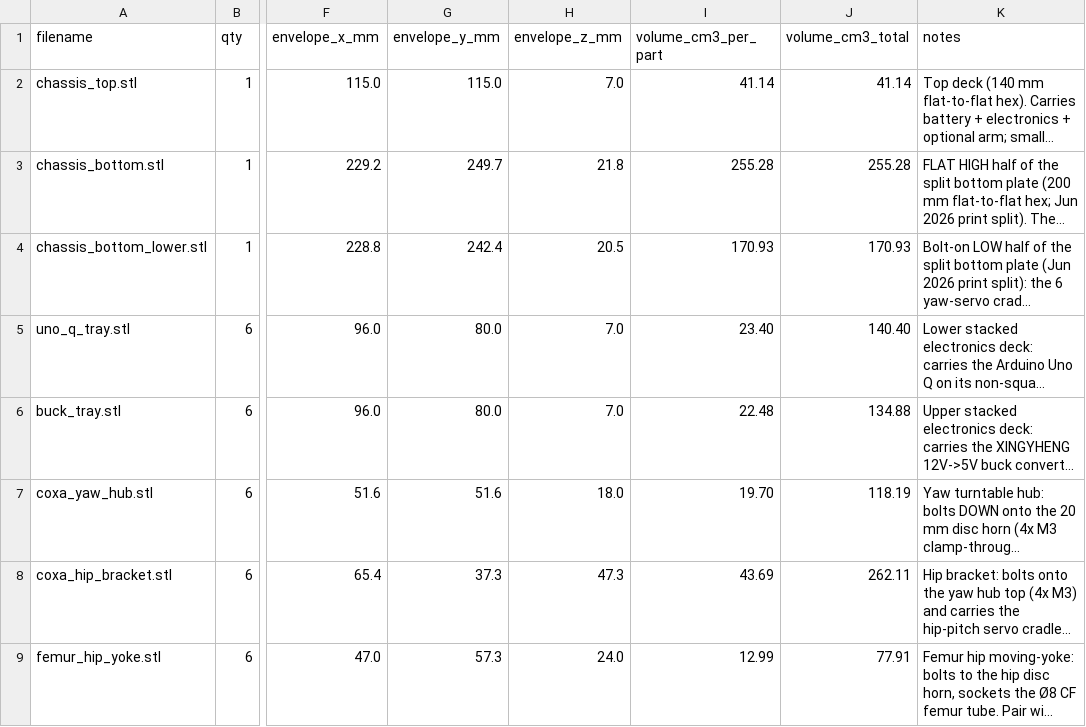
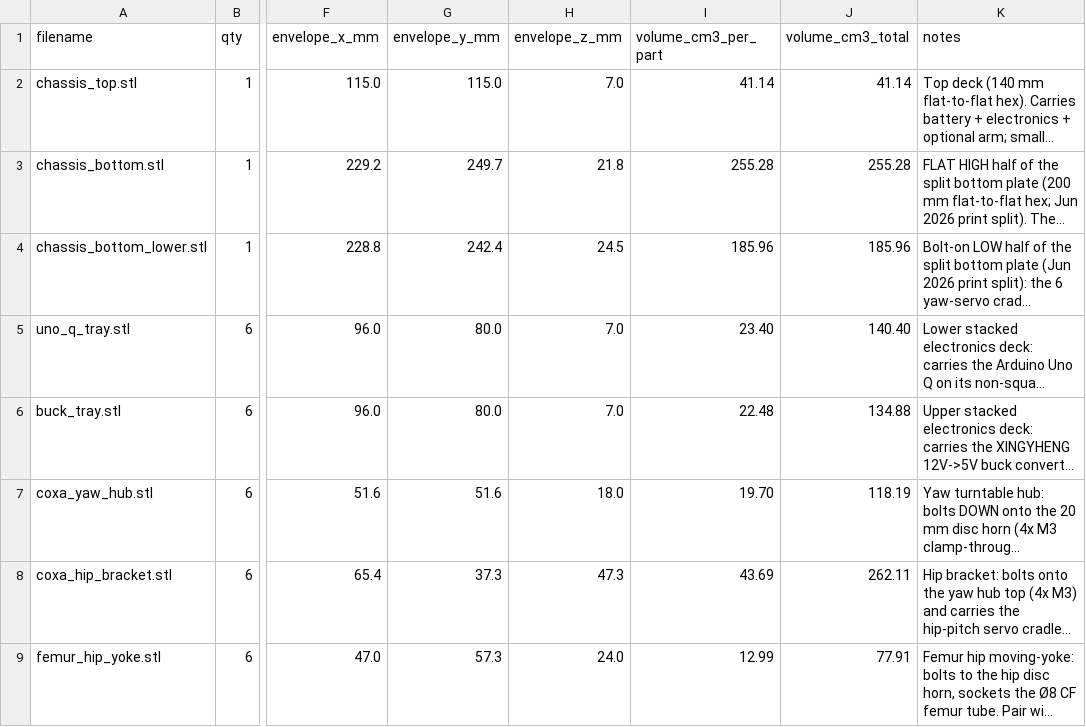
Before and after one commit to lukas/weird_objects, a CSV file: hexapod_walker/prototype_sts3215/xometry_upload/manifest.csv, drawn as a sheet; only a part is shown, gaps mark what is left out; long unchanged cells end in …; the diff names each change by its address in the sheet, - before the commit and + after, or states it on an @@ line.

```diff
--- a/hexapod_walker/prototype_sts3215/xometry_upload/manifest.csv
+++ b/hexapod_walker/prototype_sts3215/xometry_upload/manifest.csv
-H4 (envelope_z_mm): 20.5
+H4 (envelope_z_mm): 24.5
-I4 (volume_cm3_per_part): 170.93
+I4 (volume_cm3_per_part): 185.96
-J4 (volume_cm3_total): 170.93
+J4 (volume_cm3_total): 185.96
```
Also changed, not shown: 3 other files.
